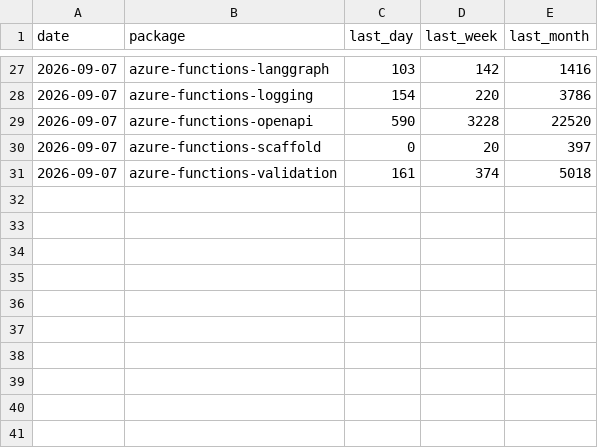
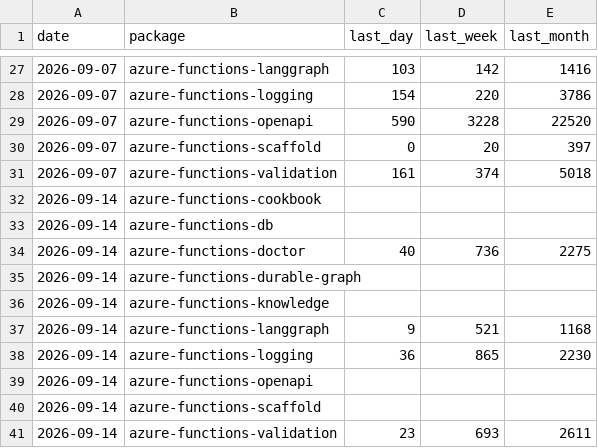
Before and after one commit to yeongseon/yeongseon.github.io, a CSV file: metrics/pypi-downloads.csv, drawn as a sheet; only a part is shown, gaps mark what is left out; the diff names each change by its address in the sheet, - before the commit and + after, or states it on an @@ line.

```diff
--- a/metrics/pypi-downloads.csv
+++ b/metrics/pypi-downloads.csv
+row 32: 2026-09-14 | azure-functions-cookbook
+row 33: 2026-09-14 | azure-functions-db
+row 34: 2026-09-14 | azure-functions-doctor | 40 | 736 | 2275
+row 35: 2026-09-14 | azure-functions-durable-graph
+row 36: 2026-09-14 | azure-functions-knowledge
+row 37: 2026-09-14 | azure-functions-langgraph | 9 | 521 | 1168
+row 38: 2026-09-14 | azure-functions-logging | 36 | 865 | 2230
+row 39: 2026-09-14 | azure-functions-openapi
+row 40: 2026-09-14 | azure-functions-scaffold
+row 41: 2026-09-14 | azure-functions-validation | 23 | 693 | 2611
```
